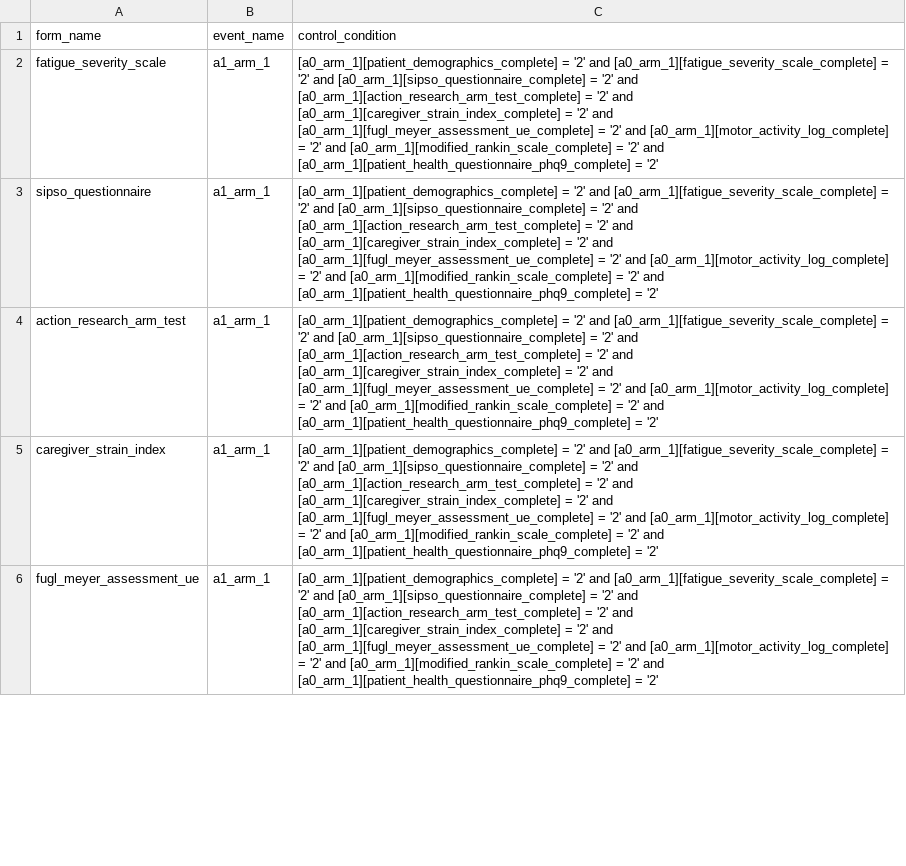
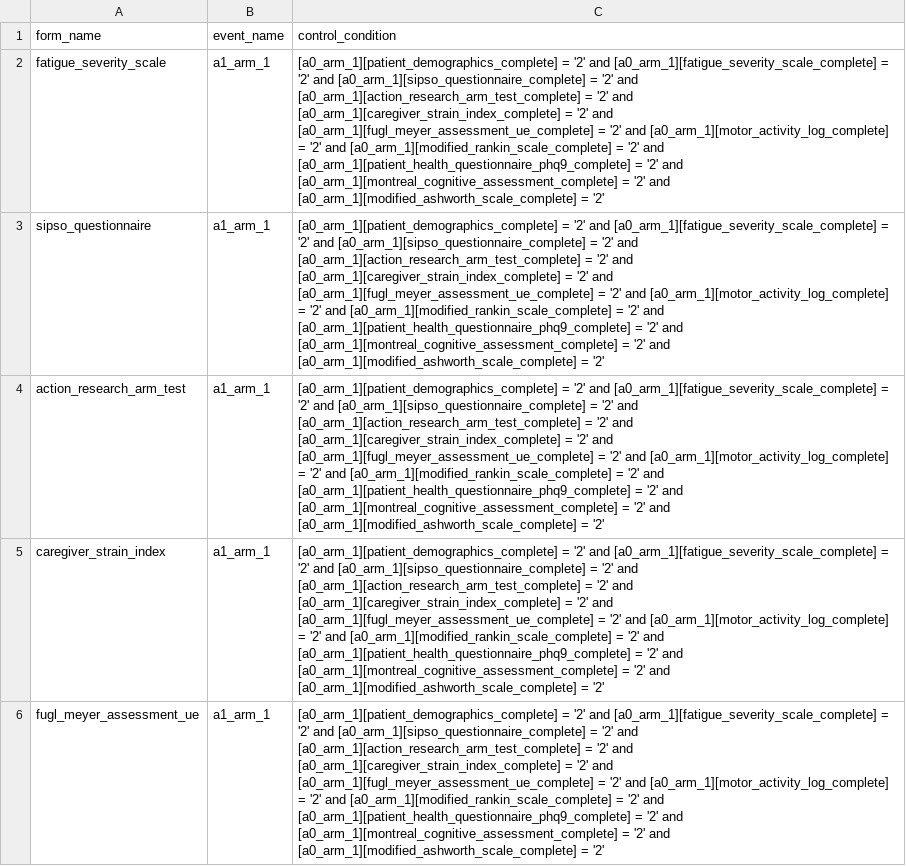
Before and after one commit to SujithChristopher/homerpdf, a CSV file: redcap/final/form_display_logic.csv, drawn as a sheet; only a part is shown; the diff covers the shown part only; the diff names each change by its address in the sheet, - before the commit and + after, or states it on an @@ line.

```diff
--- a/redcap/final/form_display_logic.csv
+++ b/redcap/final/form_display_logic.csv
-C2:C6 (control_condition): …= '2'
+C2:C6 (control_condition): …= '2' and [a0_arm_1][montreal_cognitive_assessment_complete] = '2' and [a0_arm_1][modified_ashworth_scale_complete] = '2'
```
Also changed, not shown: 4 added rows and 11 edited cells elsewhere in this file, redcap/final/final.csv, 1 other file.
